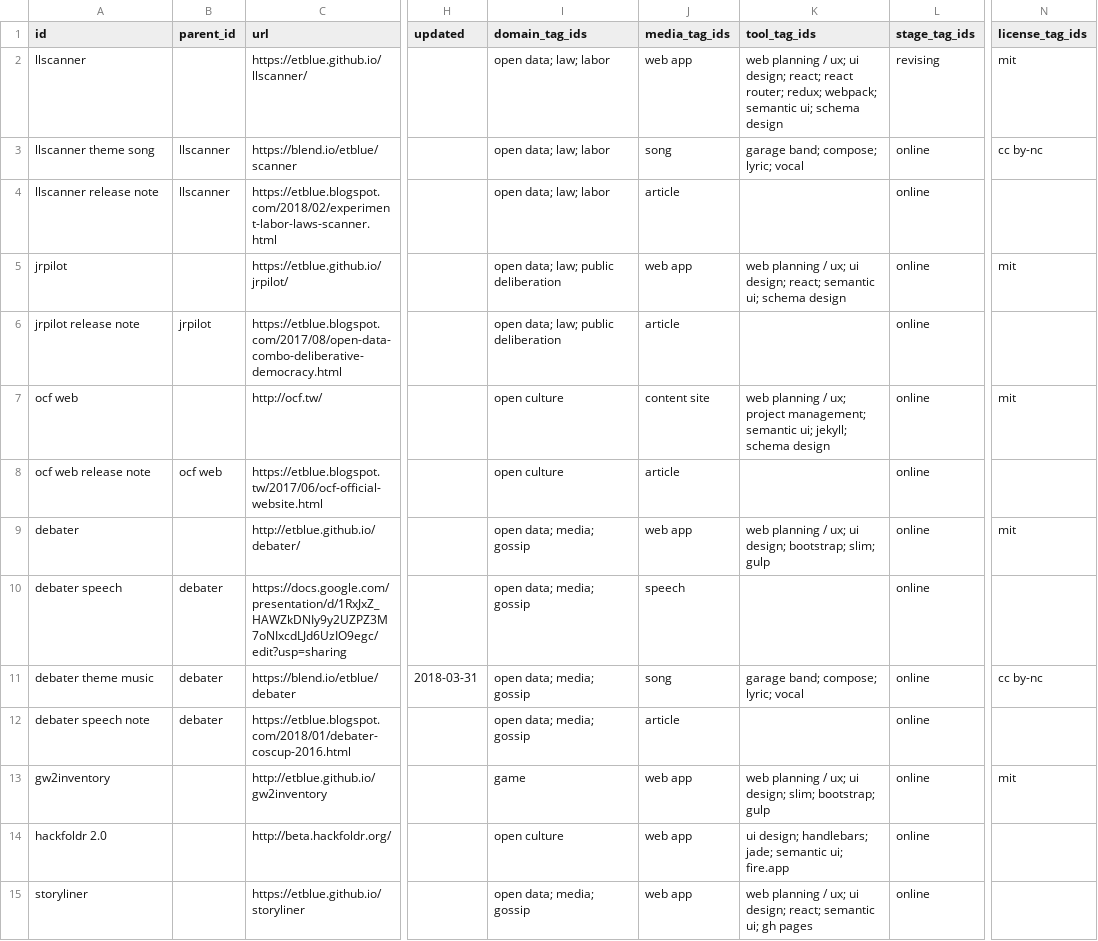
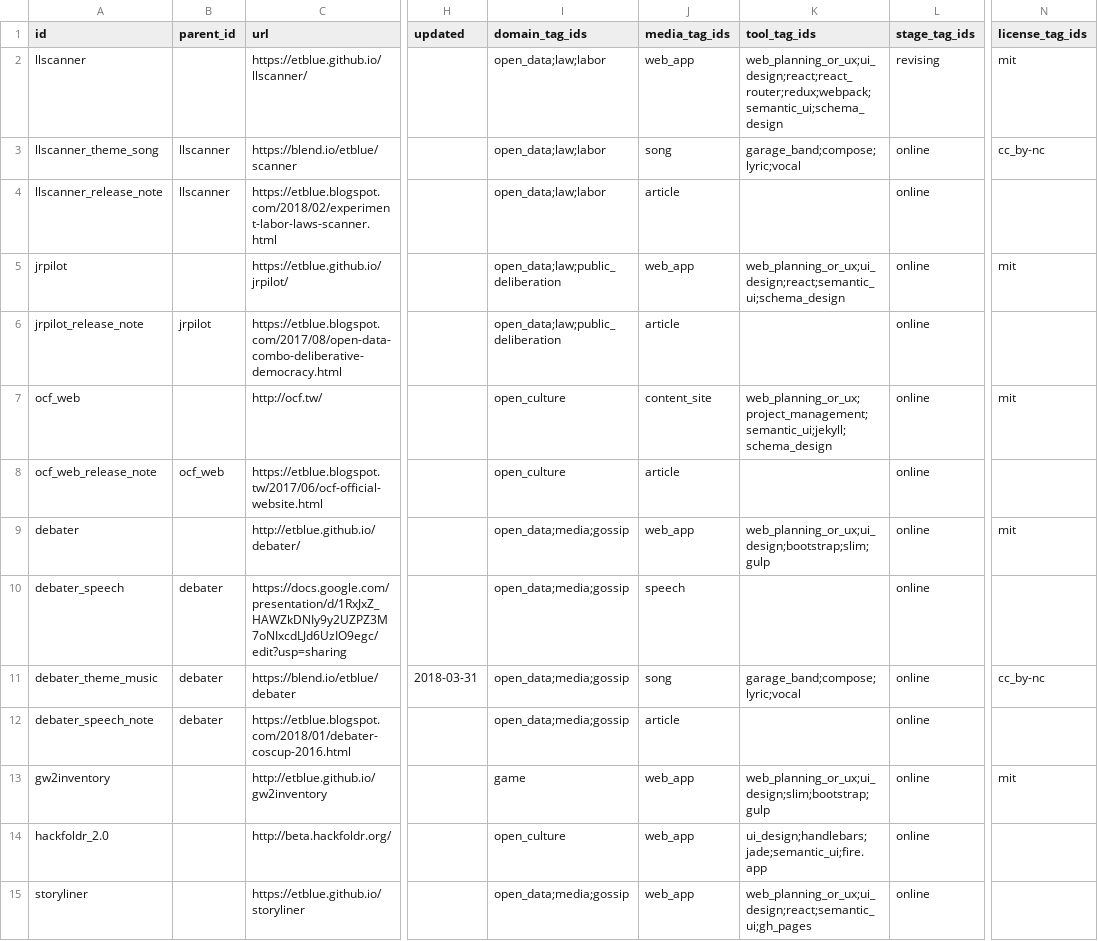
Before and after one commit to ETBlue/ETOP, a CSV file: src/data/ETOP - data - work.csv, drawn as a sheet; only a part is shown, gaps mark what is left out; the diff covers the shown part only; the diff names each change by its address in the sheet, - before the commit and + after, or states it on an @@ line.

```diff
--- a/src/data/ETOP - data - work.csv
+++ b/src/data/ETOP - data - work.csv
-I2:I4 (domain_tag_ids): open data; law; labor
+I2:I4 (domain_tag_ids): open_data;law;labor
-J2 (media_tag_ids): web app
+J2 (media_tag_ids): web_app
-K2 (tool_tag_ids): web planning / ux; ui design; react; react router; redux; webpack; semantic ui; schema design
+K2 (tool_tag_ids): web_planning_or_ux;ui_design;react;react_router;redux;webpack;semantic_ui;schema_design
-A3 (id): llscanner theme song
+A3 (id): llscanner_theme_song
-K3 (tool_tag_ids): garage band; compose; lyric; vocal
+K3 (tool_tag_ids): garage_band;compose;lyric;vocal
-N3 (license_tag_ids): cc by-nc
+N3 (license_tag_ids): cc_by-nc
-A4 (id): llscanner release note
+A4 (id): llscanner_release_note
-I5:I6 (domain_tag_ids): open data; law; public deliberation
+I5:I6 (domain_tag_ids): open_data;law;public_deliberation
-J5 (media_tag_ids): web app
+J5 (media_tag_ids): web_app
-K5 (tool_tag_ids): web planning / ux; ui design; react; semantic ui; schema design
+K5 (tool_tag_ids): web_planning_or_ux;ui_design;react;semantic_ui;schema_design
-A6 (id): jrpilot release note
+A6 (id): jrpilot_release_note
-A7 (id): ocf web
+A7 (id): ocf_web
-I7:I8 (domain_tag_ids): open culture
+I7:I8 (domain_tag_ids): open_culture
-J7 (media_tag_ids): content site
+J7 (media_tag_ids): content_site
-K7 (tool_tag_ids): web planning / ux; project management; semantic ui; jekyll; schema design
+K7 (tool_tag_ids): web_planning_or_ux;project_management;semantic_ui;jekyll;schema_design
-A8 (id): ocf web release note
+A8 (id): ocf_web_release_note
-B8 (parent_id): ocf web
+B8 (parent_id): ocf_web
-I9:I12 (domain_tag_ids): open data; media; gossip
+I9:I12 (domain_tag_ids): open_data;media;gossip
-J9 (media_tag_ids): web app
+J9 (media_tag_ids): web_app
-K9 (tool_tag_ids): web planning / ux; ui design; bootstrap; slim; gulp
+K9 (tool_tag_ids): web_planning_or_ux;ui_design;bootstrap;slim;gulp
-A10 (id): debater speech
+A10 (id): debater_speech
-A11 (id): debater theme music
+A11 (id): debater_theme_music
-K11 (tool_tag_ids): garage band; compose; lyric; vocal
+K11 (tool_tag_ids): garage_band;compose;lyric;vocal
-N11 (license_tag_ids): cc by-nc
+N11 (license_tag_ids): cc_by-nc
-A12 (id): debater speech note
+A12 (id): debater_speech_note
-J13:J15 (media_tag_ids): web app
+J13:J15 (media_tag_ids): web_app
-K13 (tool_tag_ids): web planning / ux; ui design; slim; bootstrap; gulp
+K13 (tool_tag_ids): web_planning_or_ux;ui_design;slim;bootstrap;gulp
-A14 (id): hackfoldr 2.0
+A14 (id): hackfoldr_2.0
-I14 (domain_tag_ids): open culture
+I14 (domain_tag_ids): open_culture
-K14 (tool_tag_ids): ui design; handlebars; jade; semantic ui; fire.app
+K14 (tool_tag_ids): ui_design;handlebars;jade;semantic_ui;fire.app
-I15 (domain_tag_ids): open data; media; gossip
+I15 (domain_tag_ids): open_data;media;gossip
-K15 (tool_tag_ids): web planning / ux; ui design; react; semantic ui; gh pages
+K15 (tool_tag_ids): web_planning_or_ux;ui_design;react;semantic_ui;gh_pages
```
Also changed, not shown: 35 edited cells elsewhere in this file, src/data/ETOP - data - category.csv, 16 other files.
